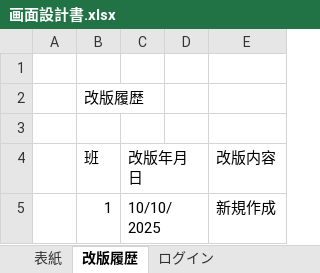
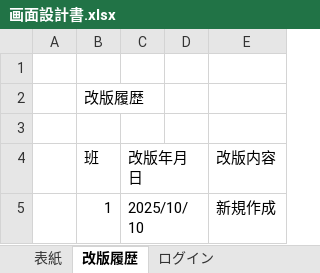
Before and after one commit to Fir4fly/Graduation-Project_specification, an Excel workbook: 画面設計書.xlsx, sheet 改版履歴, drawn as a sheet; values as stored, in another font and other column widths than the file's, no borders; charts and pictures not drawn; the diff names each change by its address in the sheet, - before the commit and + after, or states it on an @@ line.

```diff
--- a/画面設計書.xlsx (sheet 改版履歴)
+++ b/画面設計書.xlsx (sheet 改版履歴)
-C5 (改版年月日): 10/10/2025
+C5 (改版年月日): 2025/10/10
```
Also changed, not shown: sheet 表紙, sheet プロフィール, sheet ログイン, other sheet tabs, charts or pictures.
